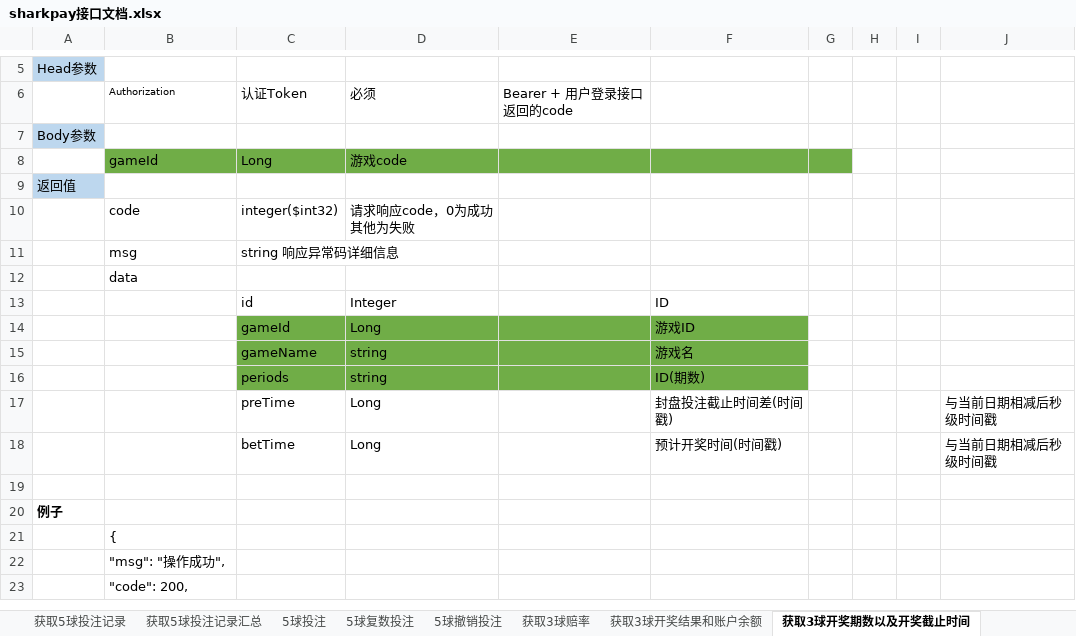
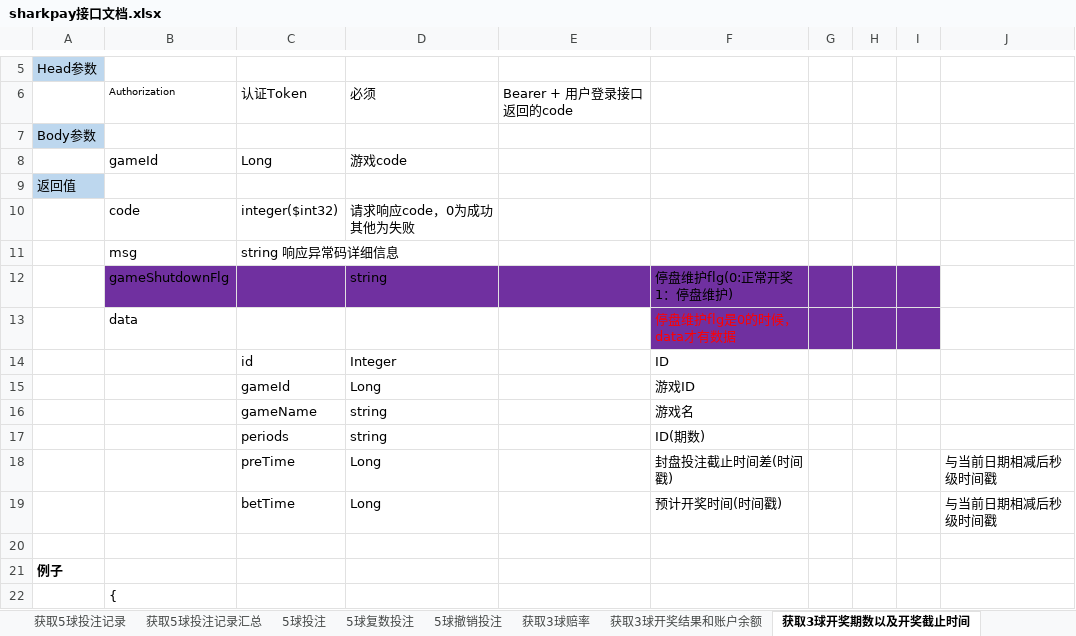
Before and after one commit to jianguo5187/sharkpay, an Excel workbook: sharkpay接口文档.xlsx, sheet 获取3球开奖期数以及开奖截止时间, drawn as a sheet; only a part is shown, gaps mark what is left out; the shorter side is filled out with more unchanged rows; values as stored, in another font and other column widths than the file's, no borders; removed rows and columns are numbered as before the commit, all else as after; rows hold the shown columns only; the diff names each change by its address in the sheet, - before the commit and + after, or states it on an @@ line.

```diff
--- a/sharkpay接口文档.xlsx (sheet 获取3球开奖期数以及开奖截止时间)
+++ b/sharkpay接口文档.xlsx (sheet 获取3球开奖期数以及开奖截止时间)
-B8:G8 fill: #70AD47
+B8:G8 fill: none
-row 12:  | data
+row 12:  | gameShutdownFlg |  | string |  | 停盘维护flg(0:正常开奖 1：停盘维护)
+row 13:  | data |  |  |  | 停盘维护flg是0的时候，data才有数据
-C15:F17 fill: #70AD47
+C15:F17 fill: none
```
Also changed, not shown: sheet 获取10球开奖期数以及开奖截止时间, sheet 目录, sheet 获取5球开奖期数以及开奖截止时间, other sheet tabs, 8 other files.
